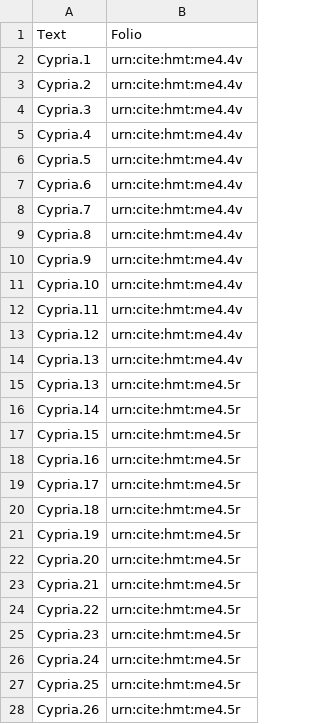
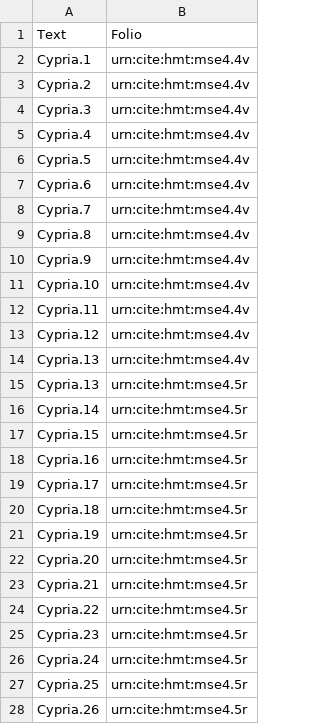
Before and after one commit to neelsmith/retelling, a CSV file: indices/Omega1.12-textToFolio.csv, drawn as a sheet.

Commit message:
Update Omega1.12-textToFolio.csv

```diff
--- a/indices/Omega1.12-textToFolio.csv
+++ b/indices/Omega1.12-textToFolio.csv
@@ -1,28 +1,28 @@
 Text,Folio
-Cypria.1,urn:cite:hmt:me4.4v
-Cypria.2,urn:cite:hmt:me4.4v
-Cypria.3,urn:cite:hmt:me4.4v
-Cypria.4,urn:cite:hmt:me4.4v
-Cypria.5,urn:cite:hmt:me4.4v
-Cypria.6,urn:cite:hmt:me4.4v
-Cypria.7,urn:cite:hmt:me4.4v
-Cypria.8,urn:cite:hmt:me4.4v
-Cypria.9,urn:cite:hmt:me4.4v
-Cypria.10,urn:cite:hmt:me4.4v
-Cypria.11,urn:cite:hmt:me4.4v
-Cypria.12,urn:cite:hmt:me4.4v
-Cypria.13,urn:cite:hmt:me4.4v
-Cypria.13,urn:cite:hmt:me4.5r
-Cypria.14,urn:cite:hmt:me4.5r
-Cypria.15,urn:cite:hmt:me4.5r
-Cypria.16,urn:cite:hmt:me4.5r
-Cypria.17,urn:cite:hmt:me4.5r
-Cypria.18,urn:cite:hmt:me4.5r
-Cypria.19,urn:cite:hmt:me4.5r
-Cypria.20,urn:cite:hmt:me4.5r
-Cypria.21,urn:cite:hmt:me4.5r
-Cypria.22,urn:cite:hmt:me4.5r
-Cypria.23,urn:cite:hmt:me4.5r
-Cypria.24,urn:cite:hmt:me4.5r
-Cypria.25,urn:cite:hmt:me4.5r
-Cypria.26,urn:cite:hmt:me4.5r
+Cypria.1,urn:cite:hmt:mse4.4v
+Cypria.2,urn:cite:hmt:mse4.4v
+Cypria.3,urn:cite:hmt:mse4.4v
+Cypria.4,urn:cite:hmt:mse4.4v
+Cypria.5,urn:cite:hmt:mse4.4v
+Cypria.6,urn:cite:hmt:mse4.4v
+Cypria.7,urn:cite:hmt:mse4.4v
+Cypria.8,urn:cite:hmt:mse4.4v
+Cypria.9,urn:cite:hmt:mse4.4v
+Cypria.10,urn:cite:hmt:mse4.4v
+Cypria.11,urn:cite:hmt:mse4.4v
+Cypria.12,urn:cite:hmt:mse4.4v
+Cypria.13,urn:cite:hmt:mse4.4v
+Cypria.13,urn:cite:hmt:mse4.5r
+Cypria.14,urn:cite:hmt:mse4.5r
+Cypria.15,urn:cite:hmt:mse4.5r
+Cypria.16,urn:cite:hmt:mse4.5r
+Cypria.17,urn:cite:hmt:mse4.5r
+Cypria.18,urn:cite:hmt:mse4.5r
+Cypria.19,urn:cite:hmt:mse4.5r
+Cypria.20,urn:cite:hmt:mse4.5r
+Cypria.21,urn:cite:hmt:mse4.5r
+Cypria.22,urn:cite:hmt:mse4.5r
+Cypria.23,urn:cite:hmt:mse4.5r
+Cypria.24,urn:cite:hmt:mse4.5r
+Cypria.25,urn:cite:hmt:mse4.5r
+Cypria.26,urn:cite:hmt:mse4.5r
```
